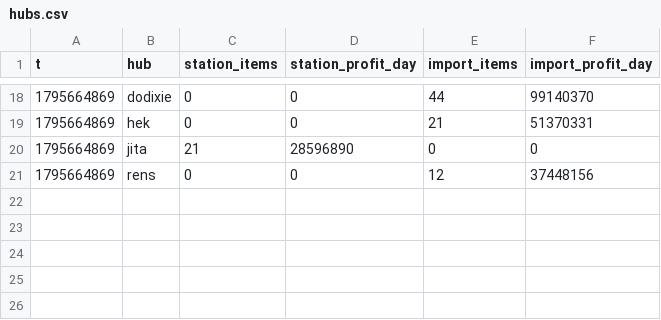
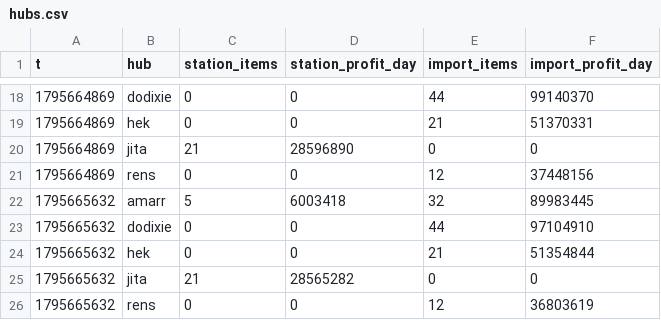
Before and after one commit to erikbahl-afk/eve-online-isk-machine, a CSV file: state/hubs.csv, drawn as a sheet; only a part is shown, gaps mark what is left out; the diff names each change by its address in the sheet, - before the commit and + after, or states it on an @@ line.

```diff
--- a/state/hubs.csv
+++ b/state/hubs.csv
+row 22: 1795665632 | amarr | 5 | 6003418 | 32 | 89983445
+row 23: 1795665632 | dodixie | 0 | 0 | 44 | 97104910
+row 24: 1795665632 | hek | 0 | 0 | 21 | 51354844
+row 25: 1795665632 | jita | 21 | 28565282 | 0 | 0
+row 26: 1795665632 | rens | 0 | 0 | 12 | 36803619
```
Also changed, not shown: state/metrics.csv, state/variants/exports/metrics.csv, 27 other files.
